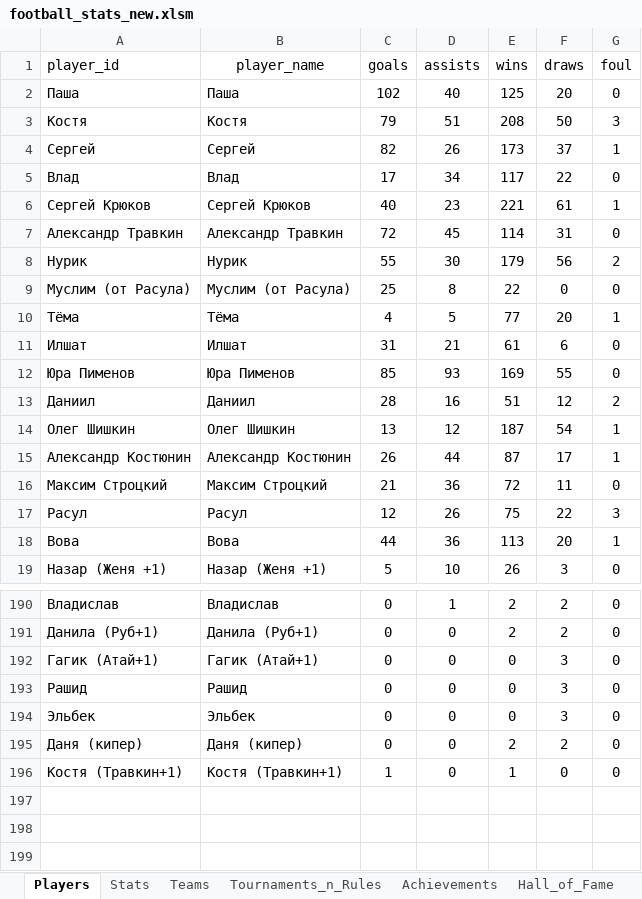
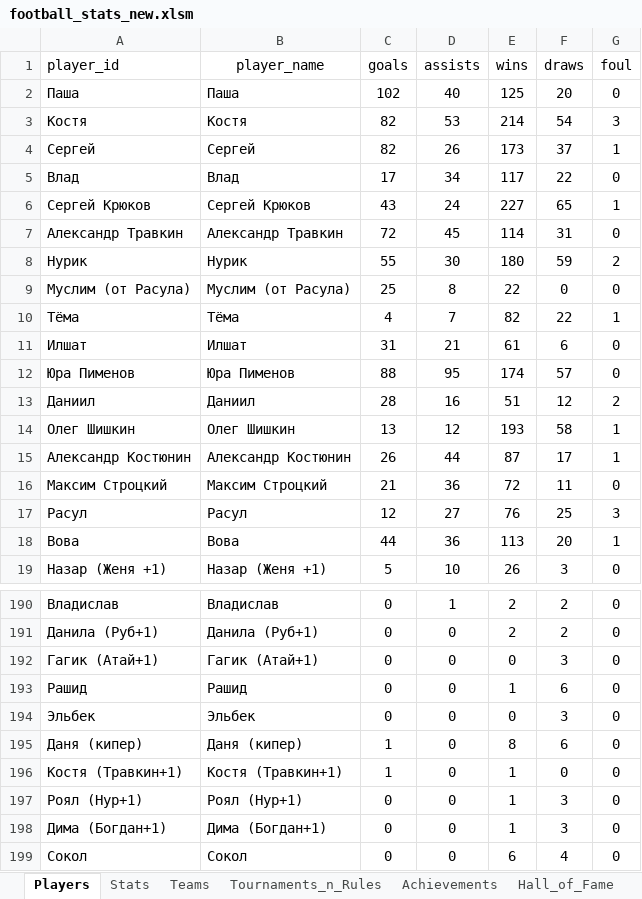
Before and after one commit to Greyusek/football_stats, an Excel workbook: football_stats_new.xlsm, sheet Players, drawn as a sheet; only a part is shown, gaps mark what is left out; values as stored, in another font and other column widths than the file's, no borders; table styles not drawn; the diff covers the shown part only; the diff names each change by its address in the sheet, - before the commit and + after, or states it on an @@ line.

```diff
--- a/football_stats_new.xlsm (sheet Players)
+++ b/football_stats_new.xlsm (sheet Players)
-C3 (goals): 79
+C3 (goals): 82
-D3 (assists): 51
+D3 (assists): 53
-E3 (wins): 208
+E3 (wins): 214
-F3 (draws): 50
+F3 (draws): 54
-C6 (goals): 40
+C6 (goals): 43
-D6 (assists): 23
+D6 (assists): 24
-E6 (wins): 221
+E6 (wins): 227
-F6 (draws): 61
+F6 (draws): 65
-E8 (wins): 179
+E8 (wins): 180
-F8 (draws): 56
+F8 (draws): 59
-D10 (assists): 5
+D10 (assists): 7
-E10 (wins): 77
+E10 (wins): 82
-F10 (draws): 20
+F10 (draws): 22
-C12 (goals): 85
+C12 (goals): 88
-D12 (assists): 93
+D12 (assists): 95
-E12 (wins): 169
+E12 (wins): 174
-F12 (draws): 55
+F12 (draws): 57
-E14 (wins): 187
+E14 (wins): 193
-F14 (draws): 54
+F14 (draws): 58
-D17 (assists): 26
+D17 (assists): 27
-E17 (wins): 75
+E17 (wins): 76
-F17 (draws): 22
+F17 (draws): 25
-E193 (wins): 0
+E193 (wins): 1
-F193 (draws): 3
+F193 (draws): 6
-C195 (goals): 0
+C195 (goals): 1
-E195 (wins): 2
+E195 (wins): 8
-F195 (draws): 2
+F195 (draws): 6
+row 197: Роял (Нур+1) | Роял (Нур+1) | 0 | 0 | 1 | 3 | 0
+row 198: Дима (Богдан+1) | Дима (Богдан+1) | 0 | 0 | 1 | 3 | 0
+row 199: Сокол | Сокол | 0 | 0 | 6 | 4 | 0
```
Also changed, not shown: 34 edited cells elsewhere in this sheet, sheet Stats, sheet Teams, sheet Hall_of_Fame, 4 other files.
